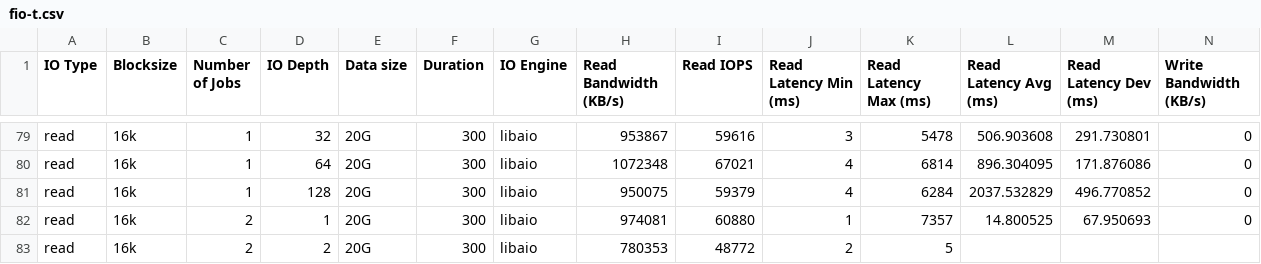
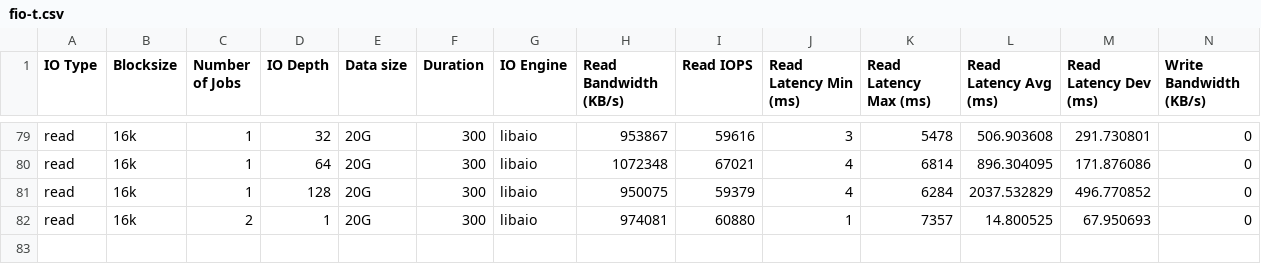
Before and after one commit to coy-humphrey/nvme-hpe, a CSV file: benchmarking/framework/CSVs/2016-04-28-12h-01m/fio-t.csv, drawn as a sheet; only a part is shown, gaps mark what is left out; rows hold the shown columns only; the diff names each change by its address in the sheet, - before the commit and + after, or states it on an @@ line.

Commit message:
Update fio-t.csv

```diff
--- a/benchmarking/framework/CSVs/2016-04-28-12h-01m/fio-t.csv
+++ b/benchmarking/framework/CSVs/2016-04-28-12h-01m/fio-t.csv
-row 83: read | 16k | 2 | 2 | 20G | 300 | libaio | 780353 | 48772 | 2 | 5
```
